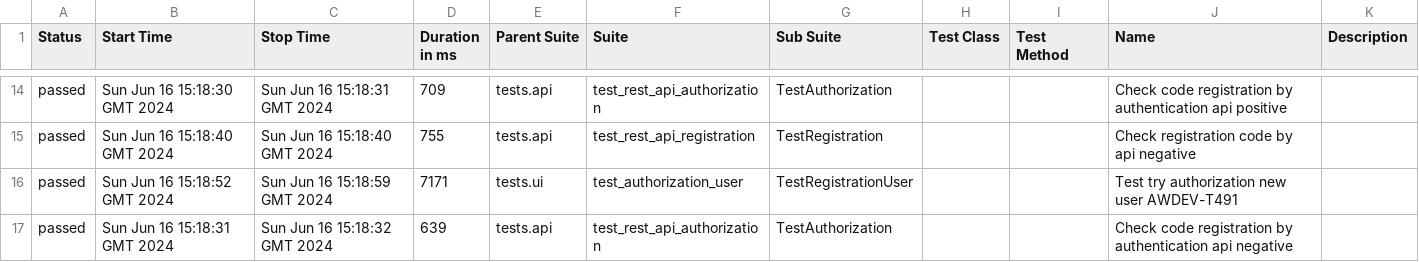
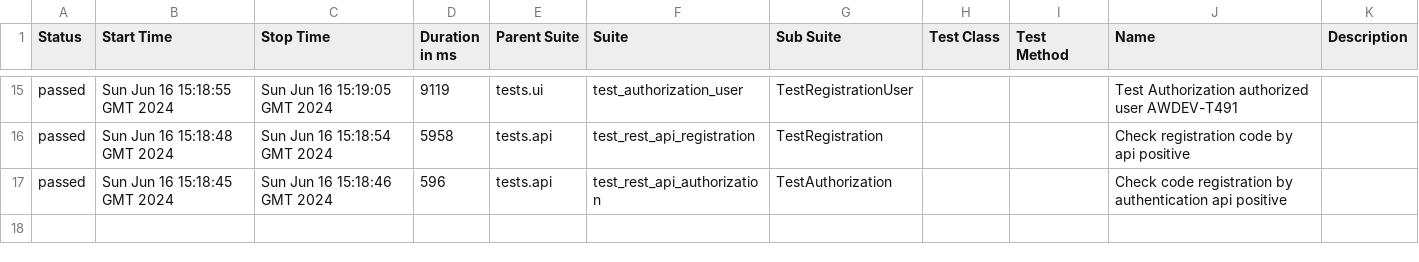
Before and after one commit to fisher1706/my_test_gitnub_actions, a CSV file: data/suites.csv, drawn as a sheet; only a part is shown, gaps mark what is left out; the diff covers the shown part only.

Commit message:
Deploying to gh-pages from @ fisher1706/my_test_gitnub_actions@bb9cc8703c0256828d3eddea38b8c45fa380a33b 🚀

```diff
--- a/data/suites.csv
+++ b/data/suites.csv
@@ -14,4 +15,3 @@
-"passed","Sun Jun 16 15:18:30 GMT 2024","Sun Jun 16 15:18:31 GMT 2024","709","tests.api","test_rest_api_authorization","TestAuthorization","","","Check code registration by authentication api positive",""
-"passed","Sun Jun 16 15:18:40 GMT 2024","Sun Jun 16 15:18:40 GMT 2024","755","tests.api","test_rest_api_registration","TestRegistration","","","Check registration code by api negative",""
-"passed","Sun Jun 16 15:18:52 GMT 2024","Sun Jun 16 15:18:59 GMT 2024","7171","tests.ui","test_authorization_user","TestRegistrationUser","","","Test try authorization new user AWDEV-T491",""
-"passed","Sun Jun 16 15:18:31 GMT 2024","Sun Jun 16 15:18:32 GMT 2024","639","tests.api","test_rest_api_authorization","TestAuthorization","","","Check code registration by authentication api negative",""
+"passed","Sun Jun 16 15:18:55 GMT 2024","Sun Jun 16 15:19:05 GMT 2024","9119","tests.ui","test_authorization_user","TestRegistrationUser","","","Test Authorization authorized user AWDEV-T491",""
+"passed","Sun Jun 16 15:18:48 GMT 2024","Sun Jun 16 15:18:54 GMT 2024","5958","tests.api","test_rest_api_registration","TestRegistration","","","Check registration code by api positive",""
+"passed","Sun Jun 16 15:18:45 GMT 2024","Sun Jun 16 15:18:46 GMT 2024","596","tests.api","test_rest_api_authorization","TestAuthorization","","","Check code registration by authentication api positive",""
```
Also changed, not shown: 1 added row and 57 edited cells elsewhere in this file, 29 other files.
